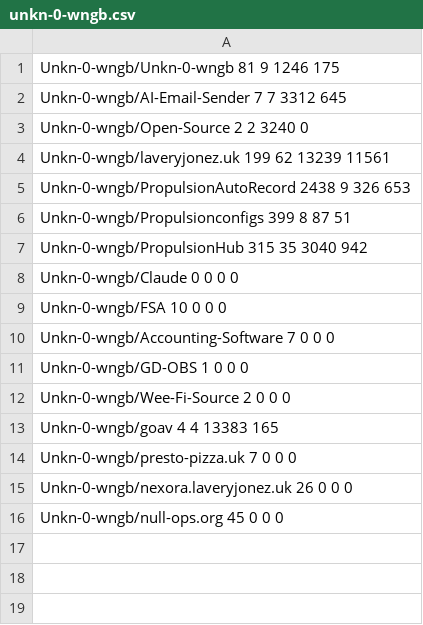
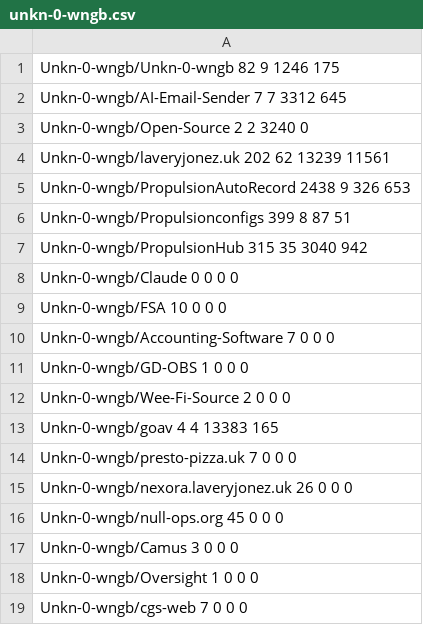
Before and after one commit to Unkn-0-wngb/Unkn-0-wngb, a CSV file: cache/unkn-0-wngb.csv, drawn as a sheet.

```diff
--- a/cache/unkn-0-wngb.csv
+++ b/cache/unkn-0-wngb.csv
@@ -1,5 +1,5 @@
-Unkn-0-wngb/Unkn-0-wngb 81 9 1246 175
+Unkn-0-wngb/Unkn-0-wngb 82 9 1246 175
 Unkn-0-wngb/AI-Email-Sender 7 7 3312 645
 Unkn-0-wngb/Open-Source 2 2 3240 0
-Unkn-0-wngb/laveryjonez.uk 199 62 13239 11561
+Unkn-0-wngb/laveryjonez.uk 202 62 13239 11561
 Unkn-0-wngb/PropulsionAutoRecord 2438 9 326 653
@@ -16 +16,4 @@ Unkn-0-wngb/nexora.laveryjonez.uk 26 0 0 0
 Unkn-0-wngb/null-ops.org 45 0 0 0
+Unkn-0-wngb/Camus 3 0 0 0
+Unkn-0-wngb/Oversight 1 0 0 0
+Unkn-0-wngb/cgs-web 7 0 0 0
```
Also changed, not shown: 2 other files.
